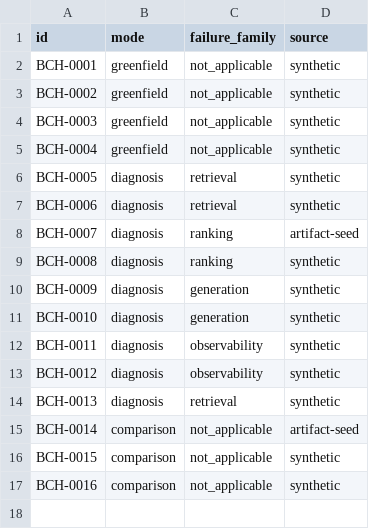
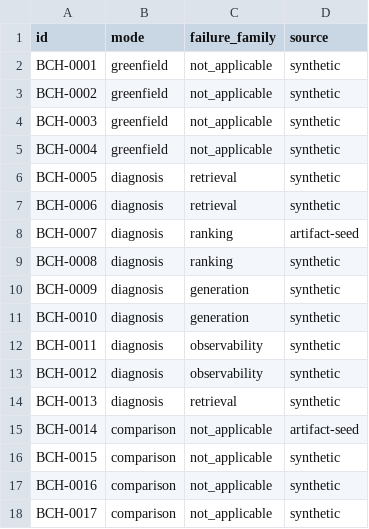
Before and after one commit to MasterGenm/rag-system-planner-demo, a CSV file: benchmarks/scenarios/_index.csv, drawn as a sheet.

```diff
--- a/benchmarks/scenarios/_index.csv
+++ b/benchmarks/scenarios/_index.csv
@@ -17 +17,2 @@ BCH-0015,comparison,not_applicable,synthetic
 BCH-0016,comparison,not_applicable,synthetic
+BCH-0017,comparison,not_applicable,synthetic
```
Also changed, not shown: 11 other files.
